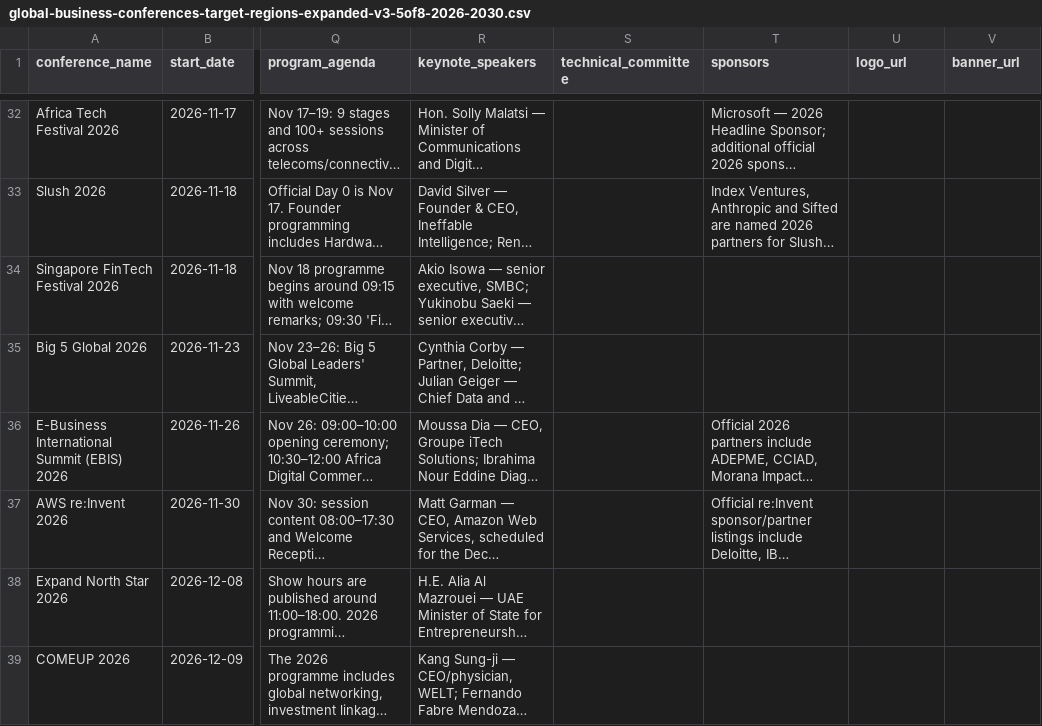
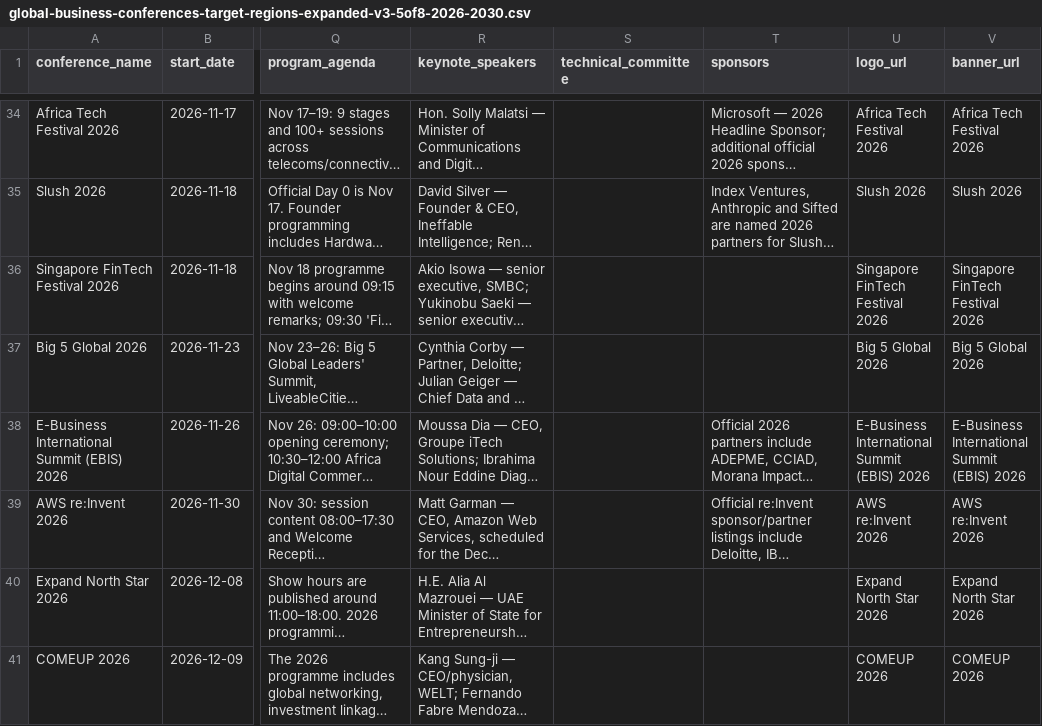
Before and after one commit to Assad-Co/ConferenceGate, a CSV file: data/sources/pending/global-business-conferences-target-regions-expanded-v3-5of8-2026-2030.csv, drawn as a sheet; only a part is shown, gaps mark what is left out; long unchanged cells end in …; addresses are those after the commit; the diff covers the shown part only; the diff names each change by its address in the sheet, - before the commit and + after, or states it on an @@ line.

Commit message:
Add two new business conferences from latest worldwide CSV

```diff
--- a/data/sources/pending/global-business-conferences-target-regions-expanded-v3-5of8-2026-2030.csv
+++ b/data/sources/pending/global-business-conferences-target-regions-expanded-v3-5of8-2026-2030.csv
-U34 (logo_url): (empty)
+U34 (logo_url): Africa Tech Festival 2026
-V34 (banner_url): (empty)
+V34 (banner_url): Africa Tech Festival 2026
-U35 (logo_url): (empty)
+U35 (logo_url): Slush 2026
-V35 (banner_url): (empty)
+V35 (banner_url): Slush 2026
-U36 (logo_url): (empty)
+U36 (logo_url): Singapore FinTech Festival 2026
-V36 (banner_url): (empty)
+V36 (banner_url): Singapore FinTech Festival 2026
-U37 (logo_url): (empty)
+U37 (logo_url): Big 5 Global 2026
-V37 (banner_url): (empty)
+V37 (banner_url): Big 5 Global 2026
-U38 (logo_url): (empty)
+U38 (logo_url): E-Business International Summit (EBIS) 2026
-V38 (banner_url): (empty)
+V38 (banner_url): E-Business International Summit (EBIS) 2026
-U39 (logo_url): (empty)
+U39 (logo_url): AWS re:Invent 2026
-V39 (banner_url): (empty)
+V39 (banner_url): AWS re:Invent 2026
-U40 (logo_url): (empty)
+U40 (logo_url): Expand North Star 2026
-V40 (banner_url): (empty)
+V40 (banner_url): Expand North Star 2026
-U41 (logo_url): (empty)
+U41 (logo_url): COMEUP 2026
-V41 (banner_url): (empty)
+V41 (banner_url): COMEUP 2026
```
Also changed, not shown: 2 added rows and 86 edited cells elsewhere in this file, 1 other file.
